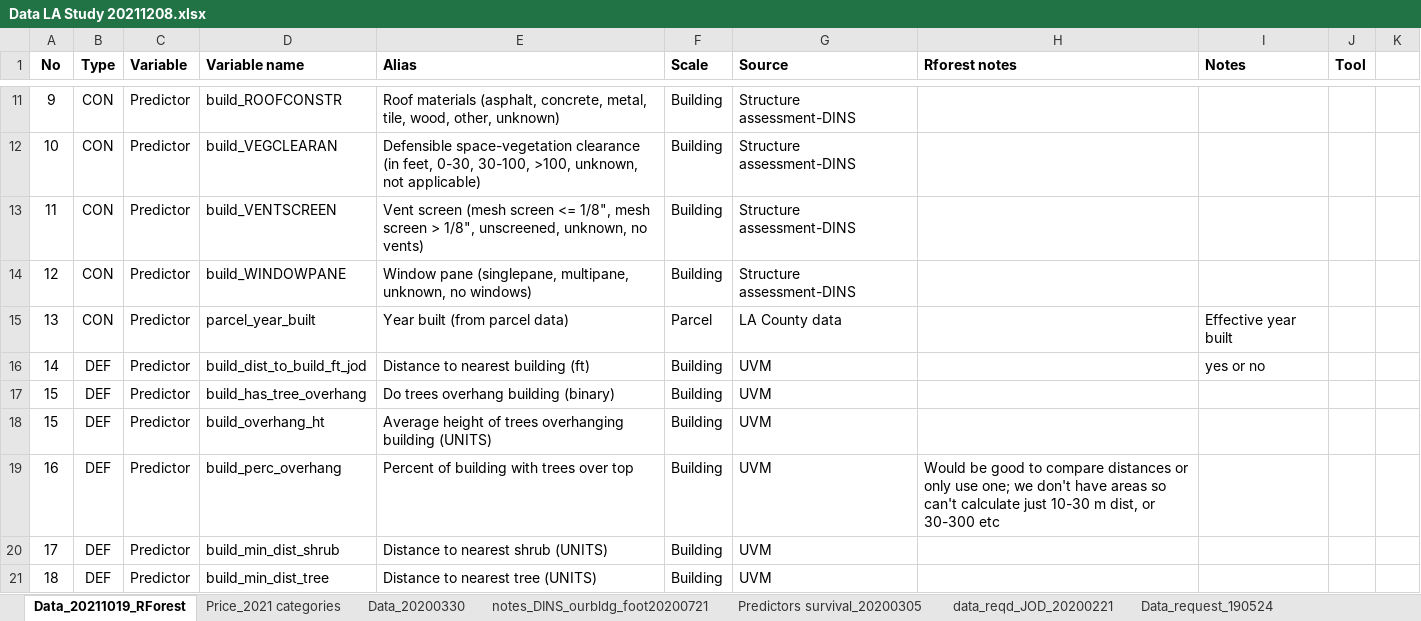
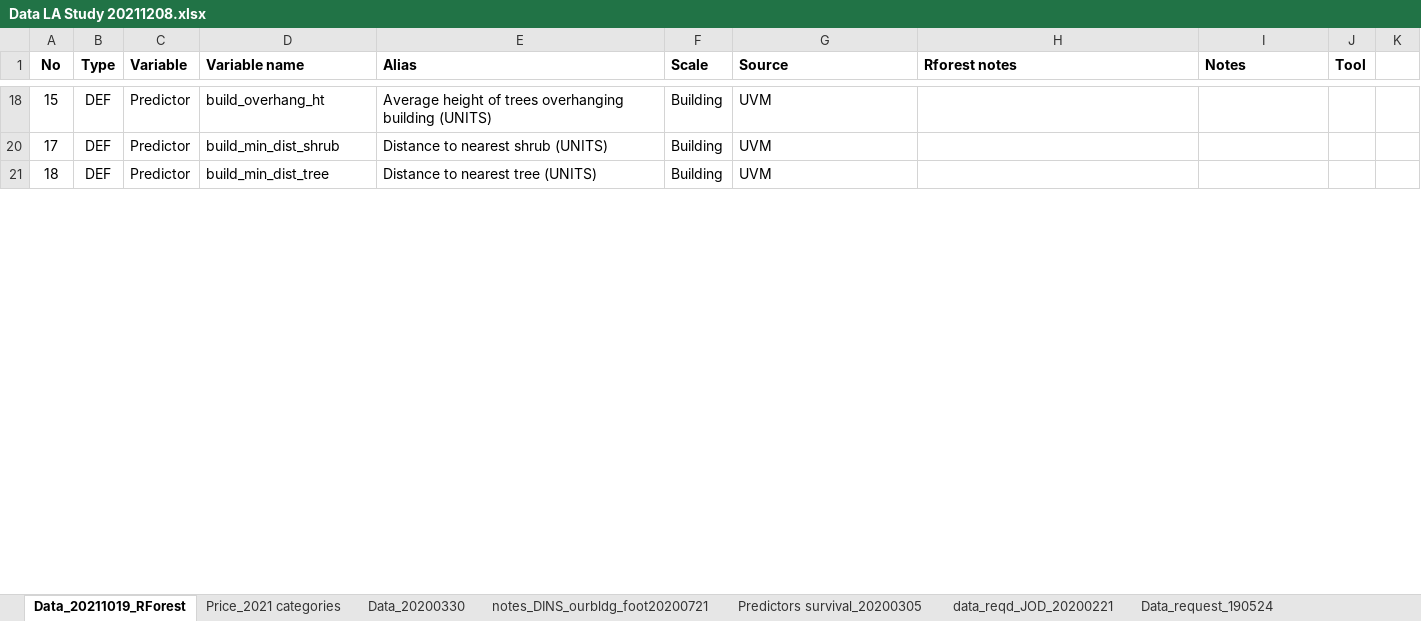
Before and after one commit to DHLocke/LA_wui, an Excel workbook: data/Data LA Study 20211208.xlsx, sheet Data_20211019_RForest, drawn as a sheet; only a part is shown, gaps mark what is left out; values as stored, in another font and other column widths than the file's, no borders; the diff covers the shown part only; the diff names each change by its address in the sheet, - before the commit and + after, or states it on an @@ line.

Commit message:
updating excel

```diff
--- a/data/Data LA Study 20211208.xlsx (sheet Data_20211019_RForest)
+++ b/data/Data LA Study 20211208.xlsx (sheet Data_20211019_RForest)
@@ row 11 hidden: 9 | CON | Predictor | build_ROOFCONSTR | Roof materials (asphalt, concrete, metal, tile, wood, other, unknown) | Building | Structure assessment-DINS @@
@@ row 12 hidden: 10 | CON | Predictor | build_VEGCLEARAN | Defensible space-vegetation clearance (in feet, 0-30, 30-100, >100, unknown, not applicable) | Building | Structure assessment-DINS @@
@@ row 13 hidden: 11 | CON | Predictor | build_VENTSCREEN | Vent screen (mesh screen <= 1/8", mesh screen > 1/8", unscreened, unknown, no vents) | Building | Structure assessment-DINS @@
@@ row 14 hidden: 12 | CON | Predictor | build_WINDOWPANE | Window pane (singlepane, multipane, unknown, no windows) | Building | Structure assessment-DINS @@
@@ row 15 hidden: 13 | CON | Predictor | parcel_year_built | Year built (from parcel data) | Parcel | LA County data |  | Effective year built @@
@@ row 16 hidden: 14 | DEF | Predictor | build_dist_to_build_ft_jod | Distance to nearest building (ft) | Building | UVM |  | yes or no @@
@@ row 17 hidden: 15 | DEF | Predictor | build_has_tree_overhang | Do trees overhang building (binary) | Building | UVM @@
@@ row 19 hidden: 16 | DEF | Predictor | build_perc_overhang | Percent of building with trees over top | Building | UVM | Would be good to compare distances or only use one; we don't have areas so can't calculate just 10-30 m dist, or 30-300 etc @@
```
Also changed, not shown: 59 hidden or unhidden rows and 3 edited cells elsewhere in this sheet.
